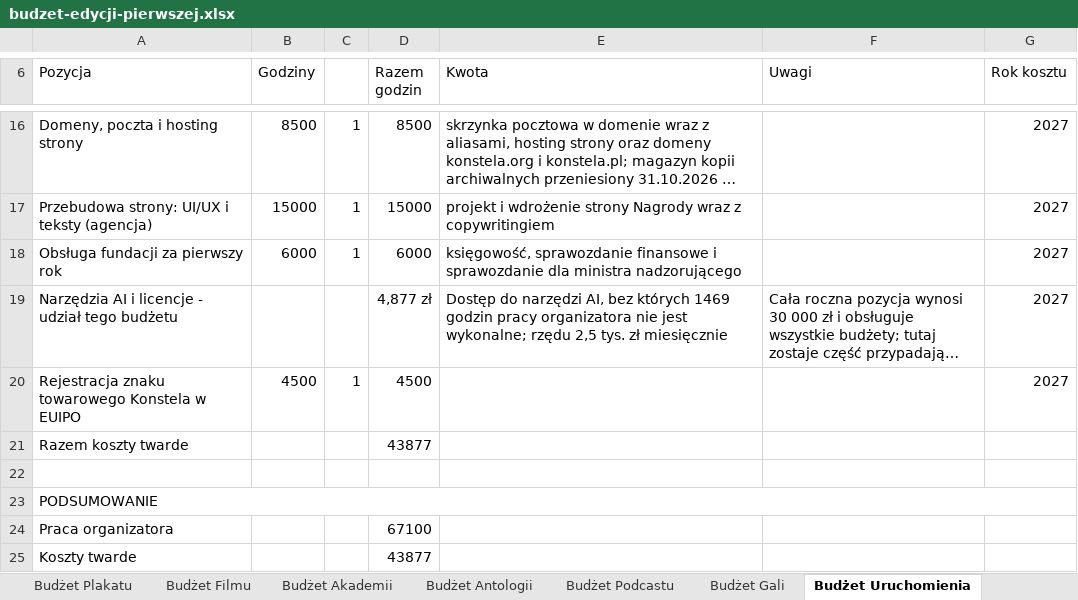
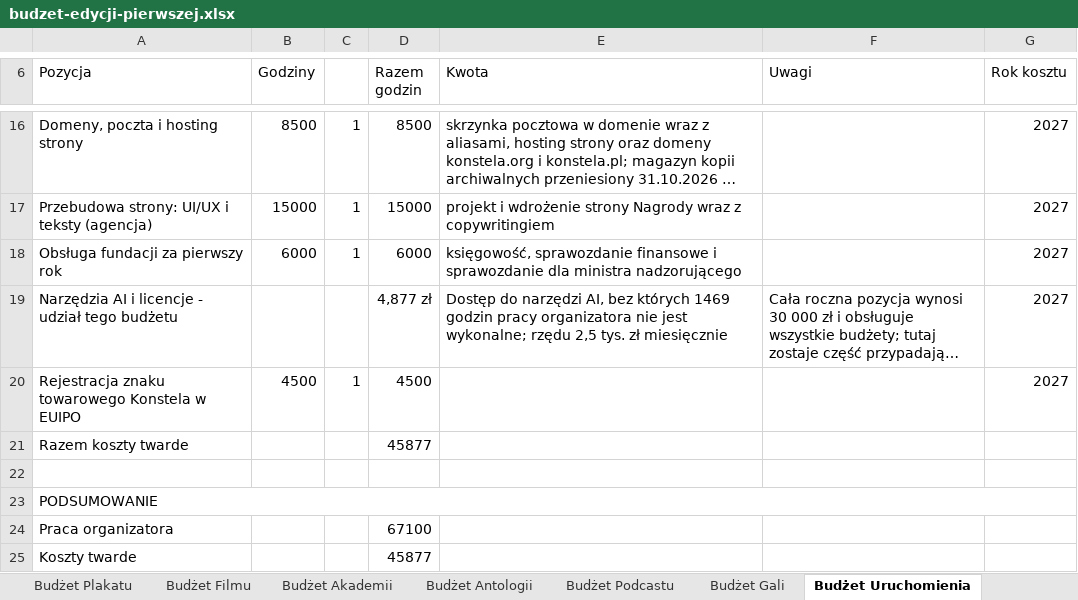
Before and after one commit to kolbinski/konstela, an Excel workbook: budzet-edycji-pierwszej.xlsx, sheet Budżet Uruchomienia, drawn as a sheet; only a part is shown, gaps mark what is left out; long unchanged cells end in …; values as stored, in another font and other column widths than the file's, no borders; the diff covers the shown part only; the diff names each change by its address in the sheet, - before the commit and + after, or states it on an @@ line.

```diff
--- a/budzet-edycji-pierwszej.xlsx (sheet Budżet Uruchomienia)
+++ b/budzet-edycji-pierwszej.xlsx (sheet Budżet Uruchomienia)
-D21 (Razem godzin): 43877
+D21 (Razem godzin): 45877
-D25 (Razem godzin): 43877
+D25 (Razem godzin): 45877
```
Also changed, not shown: 7 edited cells elsewhere in this sheet, sheet Wyjaśnienia, attachments/zestawienie-zadania.xlsx, 39 other files.
